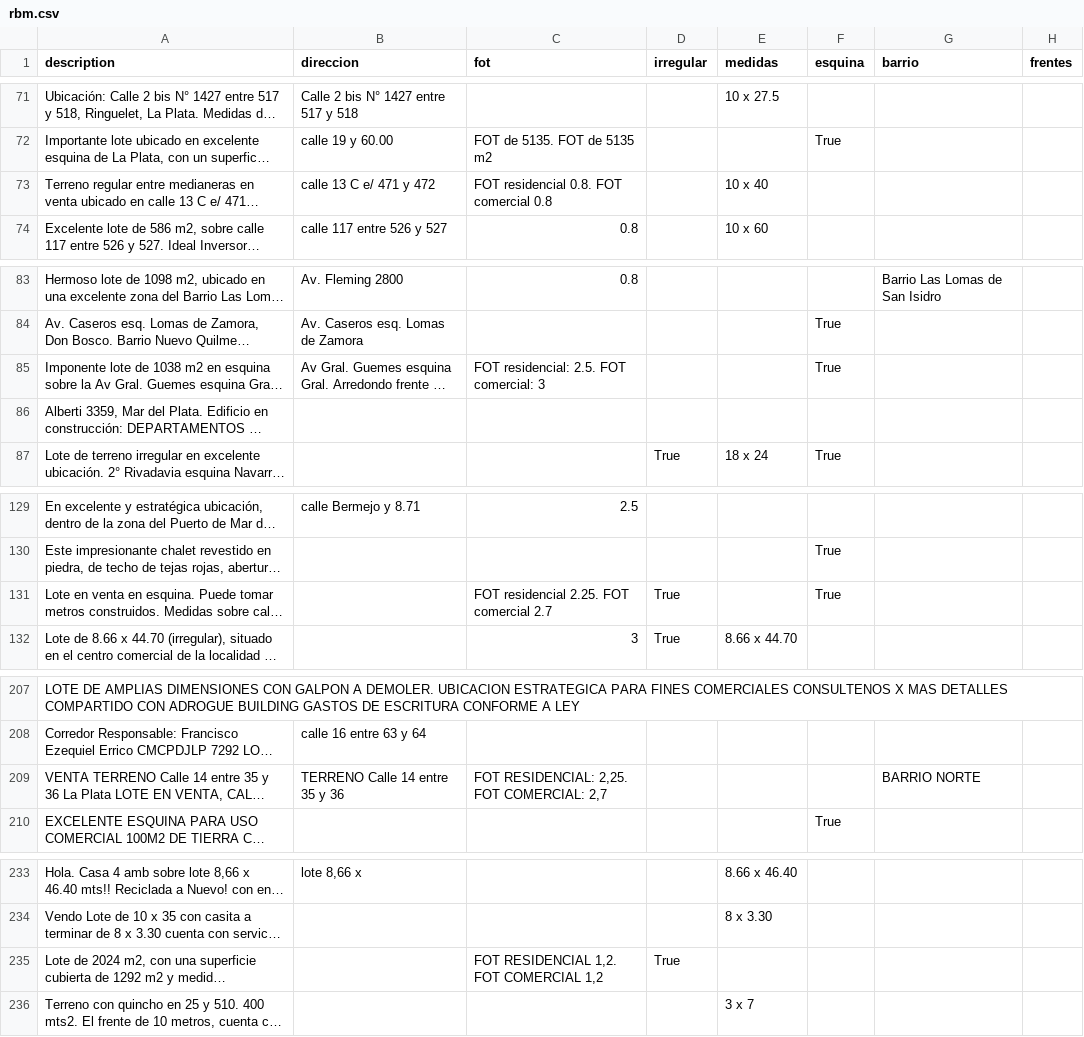
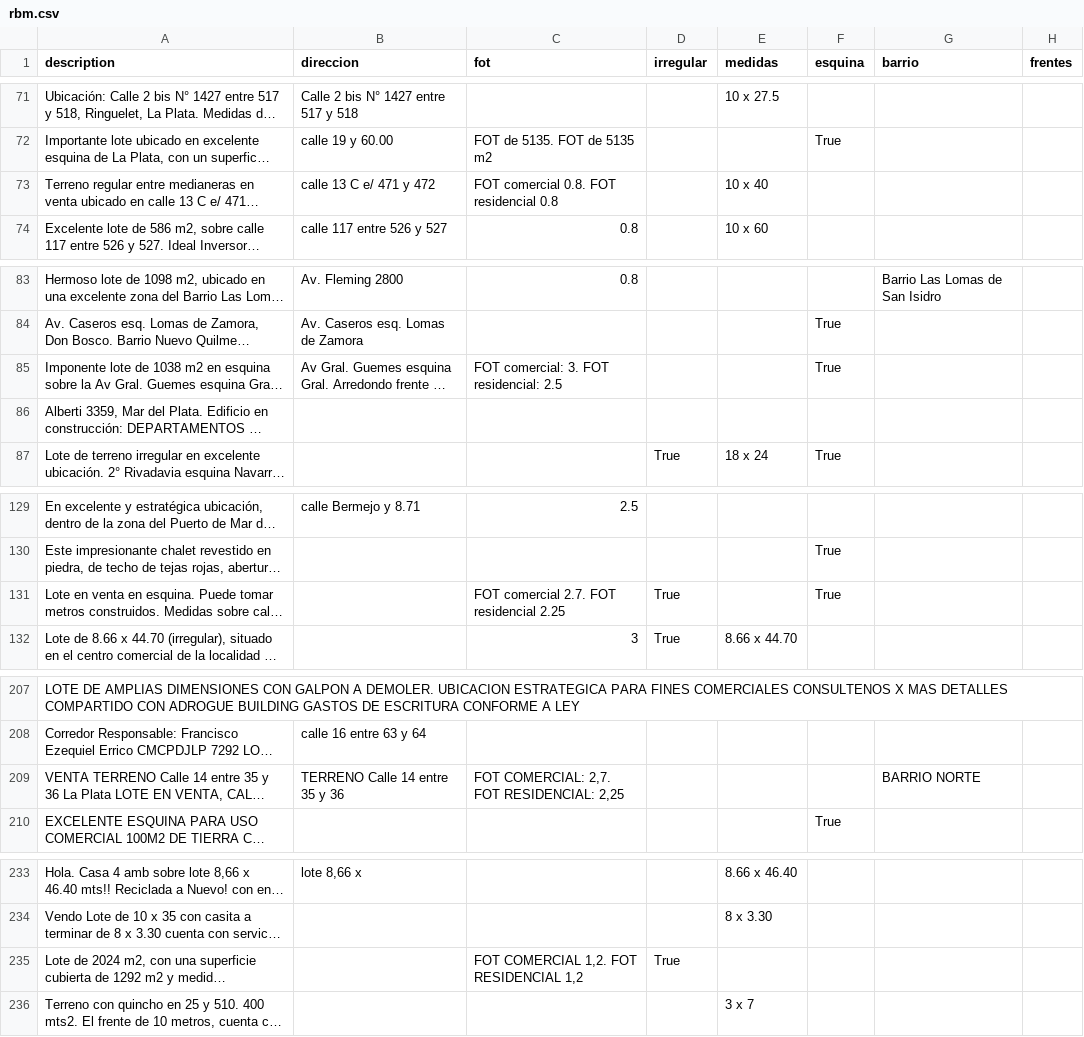
Before and after one commit to cientopolis/OVS-extractor-idis, a CSV file: output/rbm.csv, drawn as a sheet; only a part is shown, gaps mark what is left out; long unchanged cells end in …; the diff covers the shown part only; the diff names each change by its address in the sheet, - before the commit and + after, or states it on an @@ line.

```diff
--- a/output/rbm.csv
+++ b/output/rbm.csv
-C73 (fot): FOT residencial 0.8. FOT comercial 0.8
+C73 (fot): FOT comercial 0.8. FOT residencial 0.8
-C85 (fot): FOT residencial: 2.5. FOT comercial: 3
+C85 (fot): FOT comercial: 3. FOT residencial: 2.5
-C131 (fot): FOT residencial 2.25. FOT comercial 2.7
+C131 (fot): FOT comercial 2.7. FOT residencial 2.25
-C209 (fot): FOT RESIDENCIAL: 2,25. FOT COMERCIAL: 2,7
+C209 (fot): FOT COMERCIAL: 2,7. FOT RESIDENCIAL: 2,25
-C235 (fot): FOT RESIDENCIAL 1,2. FOT COMERCIAL 1,2
+C235 (fot): FOT COMERCIAL 1,2. FOT RESIDENCIAL 1,2
```
Also changed, not shown: 9 edited cells elsewhere in this file, 2 other files.
